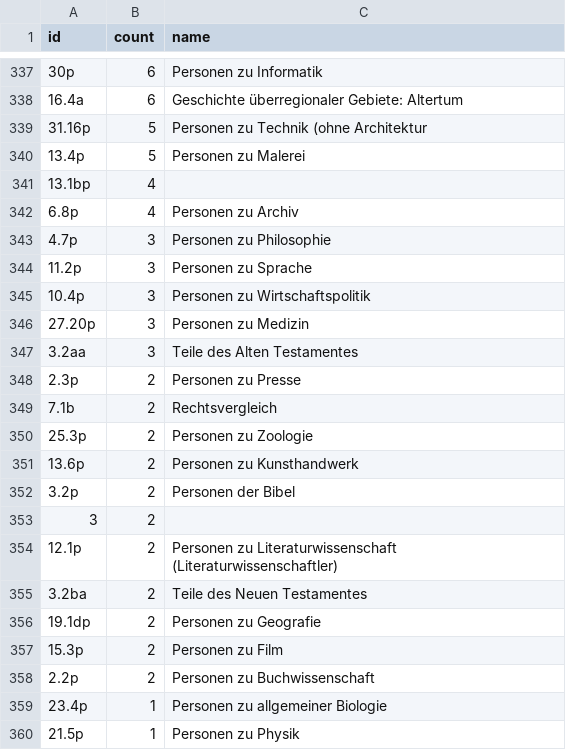
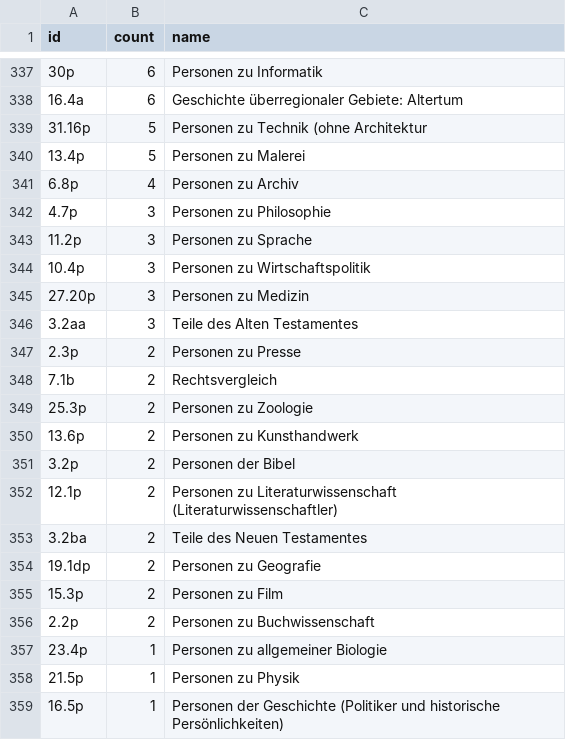
Before and after one commit to buchmuseum/GND_Dashboard, a CSV file: stats/gnd_classification_Ts_all.csv, drawn as a sheet; only a part is shown, gaps mark what is left out; the shorter side is filled out with more unchanged rows; the diff names each change by its address in the sheet, - before the commit and + after, or states it on an @@ line.

```diff
--- a/stats/gnd_classification_Ts_all.csv
+++ b/stats/gnd_classification_Ts_all.csv
-row 341: 13.1bp | 4
-row 353: 3 | 2
```
Also changed, not shown: 1 other file.
